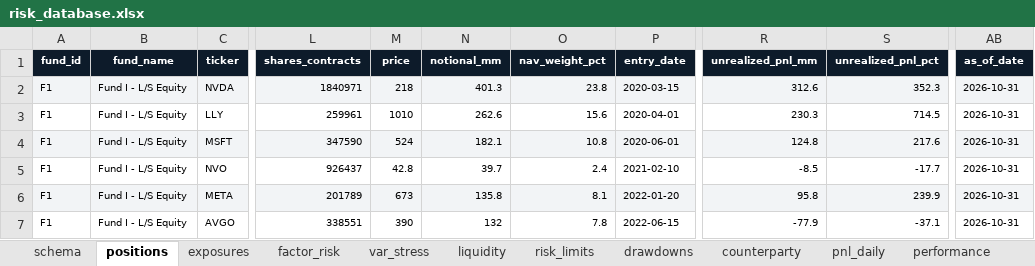
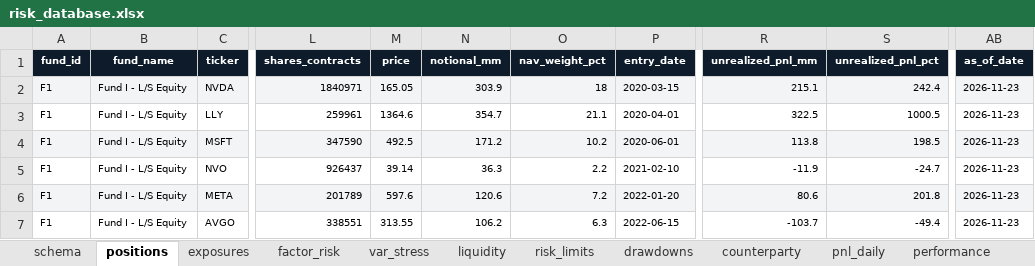
Before and after one commit to Unique-AG/ai, an Excel workbook: tutorials/mcp/mcp_risk_db/data/risk_database.xlsx, sheet positions, drawn as a sheet; only a part is shown, gaps mark what is left out; values as stored, in another font and other column widths than the file's, no borders; the diff covers the shown part only; the diff names each change by its address in the sheet, - before the commit and + after, or states it on an @@ line.

```diff
--- a/tutorials/mcp/mcp_risk_db/data/risk_database.xlsx (sheet positions)
+++ b/tutorials/mcp/mcp_risk_db/data/risk_database.xlsx (sheet positions)
-M2 (price): 218
+M2 (price): 165.05
-N2 (notional_mm): 401.3
+N2 (notional_mm): 303.9
-O2 (nav_weight_pct): 23.8
+O2 (nav_weight_pct): 18
-R2 (unrealized_pnl_mm): 312.6
+R2 (unrealized_pnl_mm): 215.1
-S2 (unrealized_pnl_pct): 352.3
+S2 (unrealized_pnl_pct): 242.4
-AB2:AB7 (as_of_date): 2026-10-31
+AB2:AB7 (as_of_date): 2026-11-23
-M3 (price): 1010
+M3 (price): 1364.6
-N3 (notional_mm): 262.6
+N3 (notional_mm): 354.7
-O3 (nav_weight_pct): 15.6
+O3 (nav_weight_pct): 21.1
-R3 (unrealized_pnl_mm): 230.3
+R3 (unrealized_pnl_mm): 322.5
-S3 (unrealized_pnl_pct): 714.5
+S3 (unrealized_pnl_pct): 1000.5
-M4 (price): 524
+M4 (price): 492.5
-N4 (notional_mm): 182.1
+N4 (notional_mm): 171.2
-O4 (nav_weight_pct): 10.8
+O4 (nav_weight_pct): 10.2
-R4 (unrealized_pnl_mm): 124.8
+R4 (unrealized_pnl_mm): 113.8
-S4 (unrealized_pnl_pct): 217.6
+S4 (unrealized_pnl_pct): 198.5
-M5 (price): 42.8
+M5 (price): 39.14
-N5 (notional_mm): 39.7
+N5 (notional_mm): 36.3
-O5 (nav_weight_pct): 2.4
+O5 (nav_weight_pct): 2.2
-R5 (unrealized_pnl_mm): -8.5
+R5 (unrealized_pnl_mm): -11.9
-S5 (unrealized_pnl_pct): -17.7
+S5 (unrealized_pnl_pct): -24.7
-M6 (price): 673
+M6 (price): 597.6
-N6 (notional_mm): 135.8
+N6 (notional_mm): 120.6
-O6 (nav_weight_pct): 8.1
+O6 (nav_weight_pct): 7.2
-R6 (unrealized_pnl_mm): 95.8
+R6 (unrealized_pnl_mm): 80.6
-S6 (unrealized_pnl_pct): 239.9
+S6 (unrealized_pnl_pct): 201.8
-M7 (price): 390
+M7 (price): 313.55
-N7 (notional_mm): 132
+N7 (notional_mm): 106.2
-O7 (nav_weight_pct): 7.8
+O7 (nav_weight_pct): 6.3
-R7 (unrealized_pnl_mm): -77.9
+R7 (unrealized_pnl_mm): -103.7
-S7 (unrealized_pnl_pct): -37.1
+S7 (unrealized_pnl_pct): -49.4
```
Also changed, not shown: 141 edited cells elsewhere in this sheet, sheet pnl_daily, sheet var_stress, sheet exposures, sheet events_calendar, sheet risk_limits, sheet performance, 9 more sheets, 2 other files.
